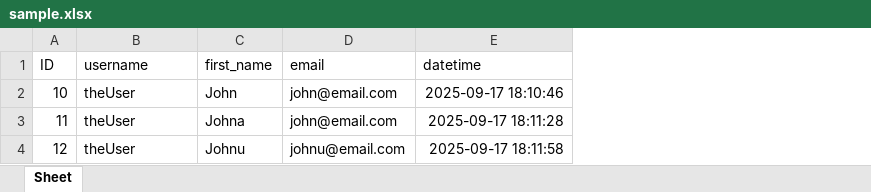
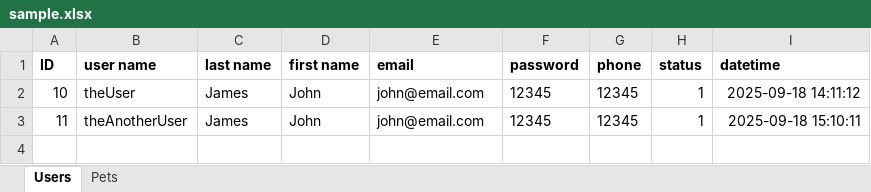
Before and after one commit to kingpelegodlike/python-petstore-api-to-excel, an Excel workbook: sample.xlsx, sheet Users, drawn as a sheet; values as stored, in another font and other column widths than the file's, no borders; removed rows and columns are numbered as before the commit, all else as after; the diff names each change by its address in the sheet, - before the commit and + after, or states it on an @@ line.

Commit message:
Implement create_user delete_user get_user_by_name login_user and update_user API

```diff
--- a/sample.xlsx (sheet Users)
+++ b/sample.xlsx (sheet Users)
-sheet tab: Sheet
+sheet tab: Users
+sheet tab: Pets
-column C (first_name), rows 2-3: John | Johna
+column C (last name), rows 2-3: James | James
+column D (first name), rows 2-3: John | John
+column F (password), rows 2-3: 12345 | 12345
+column G (phone), rows 2-3: 12345 | 12345
+column H (status), rows 2-3: 1 | 1
-A1:B1 bold: off
+A1:B1 bold: on
-B1: username
+B1: user name
-E1 bold: off
+E1 bold: on
-I1 bold: off
+I1 bold: on
-I2 (datetime): 2025-09-17 18:10:46
+I2 (datetime): 2025-09-18 14:11:12
-B3 (user name): theUser
+B3 (user name): theAnotherUser
-I3 (datetime): 2025-09-17 18:11:28
+I3 (datetime): 2025-09-18 15:10:11
-row 4: 12 | theUser | Johnu | johnu@email.com | 2025-09-17 18:11:58
```
Also changed, not shown: 4 other files.
